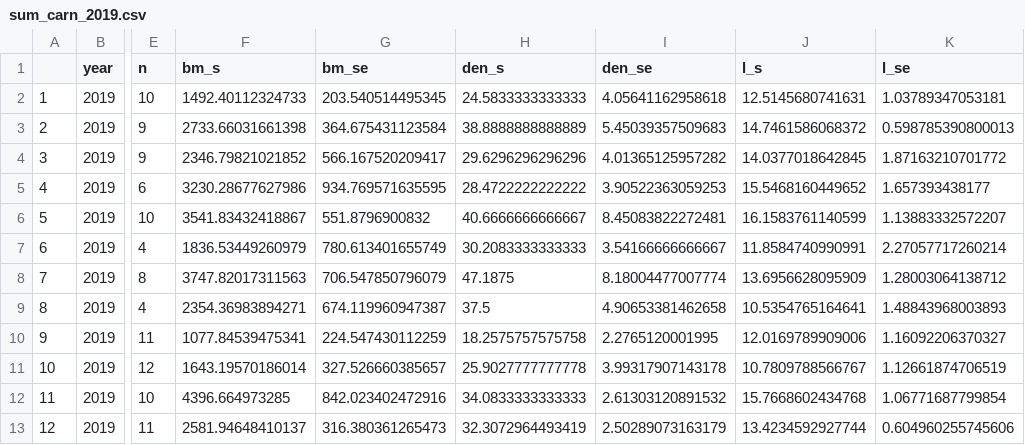
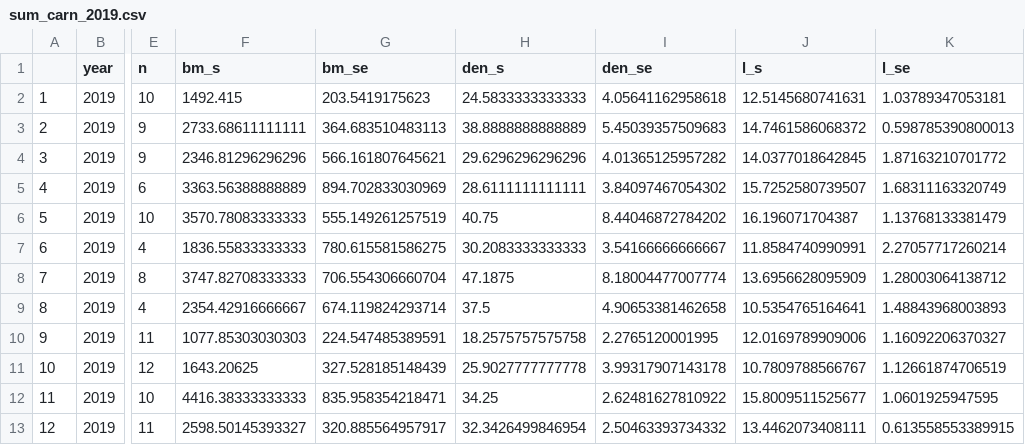
Before and after one commit to molwilson/bonaire, a CSV file: r/sum_carn_2019.csv, drawn as a sheet; only a part is shown, gaps mark what is left out; the diff names each change by its address in the sheet, - before the commit and + after, or states it on an @@ line.

```diff
--- a/r/sum_carn_2019.csv
+++ b/r/sum_carn_2019.csv
-F2 (bm_s): 1492.40112324733
+F2 (bm_s): 1492.415
-G2 (bm_se): 203.540514495345
+G2 (bm_se): 203.5419175623
-F3 (bm_s): 2733.66031661398
+F3 (bm_s): 2733.68611111111
-G3 (bm_se): 364.675431123584
+G3 (bm_se): 364.683510483113
-F4 (bm_s): 2346.79821021852
+F4 (bm_s): 2346.81296296296
-G4 (bm_se): 566.167520209417
+G4 (bm_se): 566.161807645621
-F5 (bm_s): 3230.28677627986
+F5 (bm_s): 3363.56388888889
-G5 (bm_se): 934.769571635595
+G5 (bm_se): 894.702833030969
-H5 (den_s): 28.4722222222222
+H5 (den_s): 28.6111111111111
-I5 (den_se): 3.90522363059253
+I5 (den_se): 3.84097467054302
-J5 (l_s): 15.5468160449652
+J5 (l_s): 15.7252580739507
-K5 (l_se): 1.657393438177
+K5 (l_se): 1.68311163320749
-F6 (bm_s): 3541.83432418867
+F6 (bm_s): 3570.78083333333
-G6 (bm_se): 551.8796900832
+G6 (bm_se): 555.149261257519
-H6 (den_s): 40.6666666666667
+H6 (den_s): 40.75
-I6 (den_se): 8.45083822272481
+I6 (den_se): 8.44046872784202
-J6 (l_s): 16.1583761140599
+J6 (l_s): 16.196071704387
-K6 (l_se): 1.13883332572207
+K6 (l_se): 1.13768133381479
-F7 (bm_s): 1836.53449260979
+F7 (bm_s): 1836.55833333333
-G7 (bm_se): 780.613401655749
+G7 (bm_se): 780.615581586275
-F8 (bm_s): 3747.82017311563
+F8 (bm_s): 3747.82708333333
-G8 (bm_se): 706.547850796079
+G8 (bm_se): 706.554306660704
-F9 (bm_s): 2354.36983894271
+F9 (bm_s): 2354.42916666667
-G9 (bm_se): 674.119960947387
+G9 (bm_se): 674.119824293714
-F10 (bm_s): 1077.84539475341
+F10 (bm_s): 1077.85303030303
-G10 (bm_se): 224.547430112259
+G10 (bm_se): 224.547485389591
-F11 (bm_s): 1643.19570186014
+F11 (bm_s): 1643.20625
-G11 (bm_se): 327.526660385657
+G11 (bm_se): 327.528185148439
-F12 (bm_s): 4396.664973285
+F12 (bm_s): 4416.38333333333
-G12 (bm_se): 842.023402472916
+G12 (bm_se): 835.958354218471
-H12 (den_s): 34.0833333333333
+H12 (den_s): 34.25
-I12 (den_se): 2.61303120891532
+I12 (den_se): 2.62481627810922
-J12 (l_s): 15.7668602434768
+J12 (l_s): 15.8009511525677
-K12 (l_se): 1.06771687799854
+K12 (l_se): 1.0601925947595
-F13 (bm_s): 2581.94648410137
+F13 (bm_s): 2598.50145393327
-G13 (bm_se): 316.380361265473
+G13 (bm_se): 320.885564957917
-H13 (den_s): 32.3072964493419
+H13 (den_s): 32.3426499846954
-I13 (den_se): 2.50289073163179
+I13 (den_se): 2.50463393734332
-J13 (l_s): 13.4234592927744
+J13 (l_s): 13.4462073408111
-K13 (l_se): 0.604960255745606
+K13 (l_se): 0.613558553389915
```
Also changed, not shown: r/sum_carnmgmt_2019.csv, r/sum_cfam_2019.csv, 9 other files.
